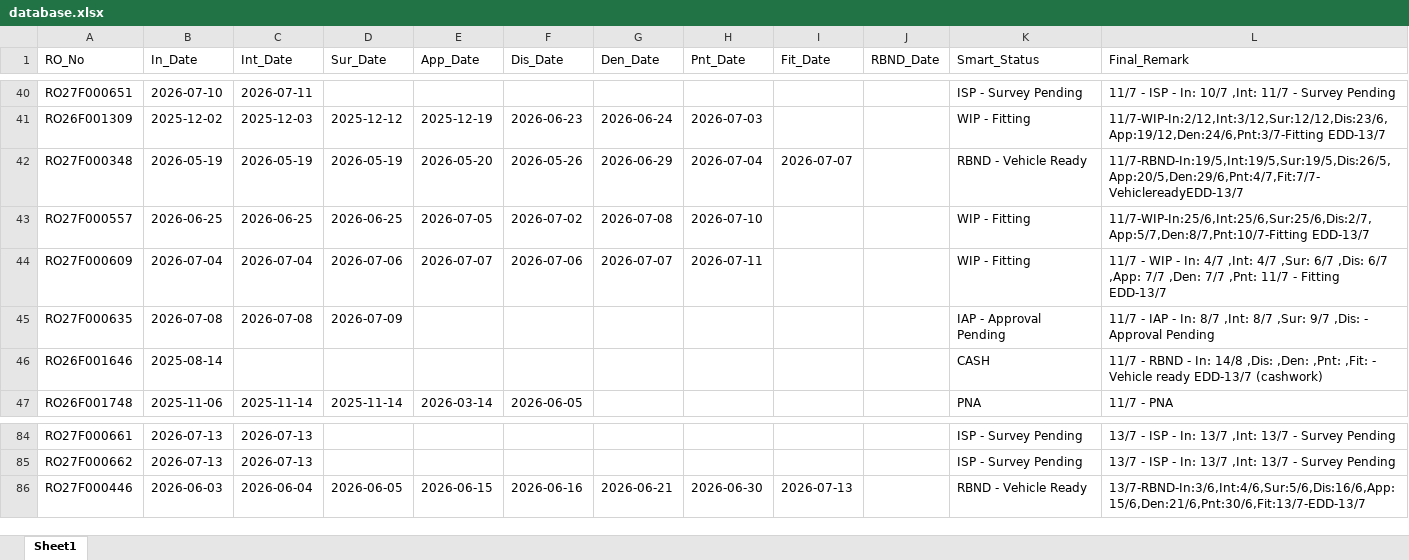
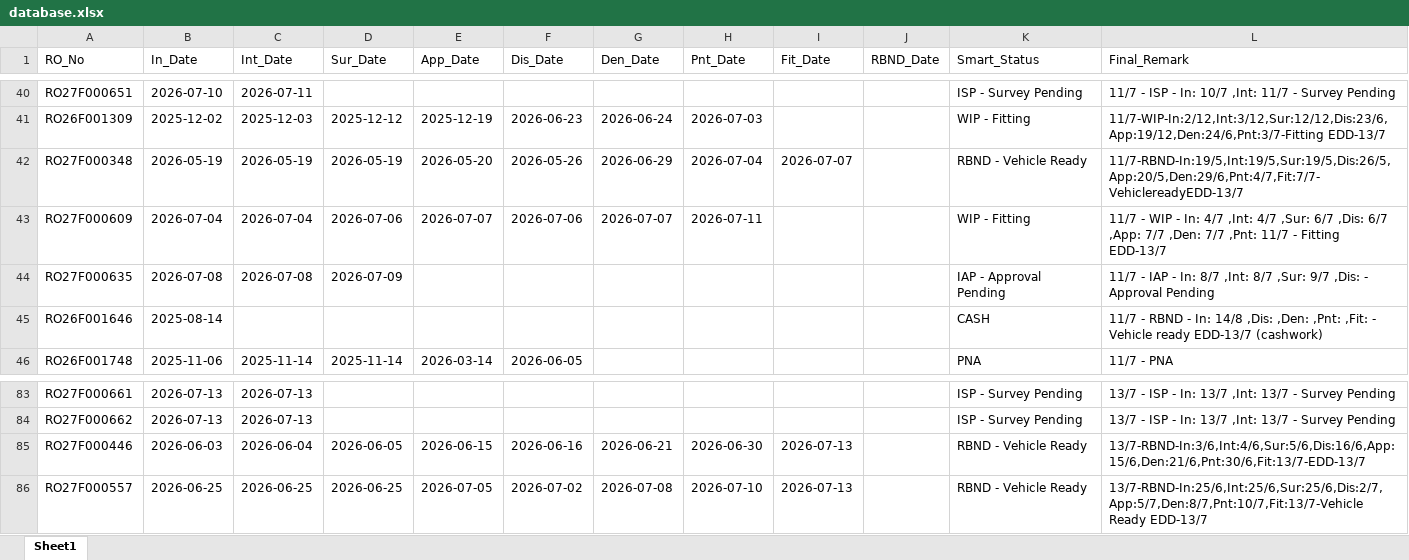
Before and after one commit to mowais05/Remark_update, an Excel workbook: database.xlsx, sheet Sheet1, drawn as a sheet; only a part is shown, gaps mark what is left out; values as stored, in another font and other column widths than the file's, no borders; removed rows and columns are numbered as before the commit, all else as after; the diff names each change by its address in the sheet, - before the commit and + after, or states it on an @@ line.

Commit message:
Update Database

```diff
--- a/database.xlsx (sheet Sheet1)
+++ b/database.xlsx (sheet Sheet1)
-row 43: RO27F000557 | 2026-06-25 | 2026-06-25 | 2026-06-25 | 2026-07-05 | 2026-07-02 | 2026-07-08 | 2026-07-10 |  |  | WIP - Fitting | 11/7-WIP-In:25/6,Int:25/6,Sur:25/6,Dis:2/7,App:5/7,Den:8/7,Pnt:10/7-Fitting EDD-13/7
+row 86: RO27F000557 | 2026-06-25 | 2026-06-25 | 2026-06-25 | 2026-07-05 | 2026-07-02 | 2026-07-08 | 2026-07-10 | 2026-07-13 |  | RBND - Vehicle Ready | 13/7-RBND-In:25/6,Int:25/6,Sur:25/6,Dis:2/7,App:5/7,Den:8/7,Pnt:10/7,Fit:13/7-Vehicle Ready EDD-13/7
```
